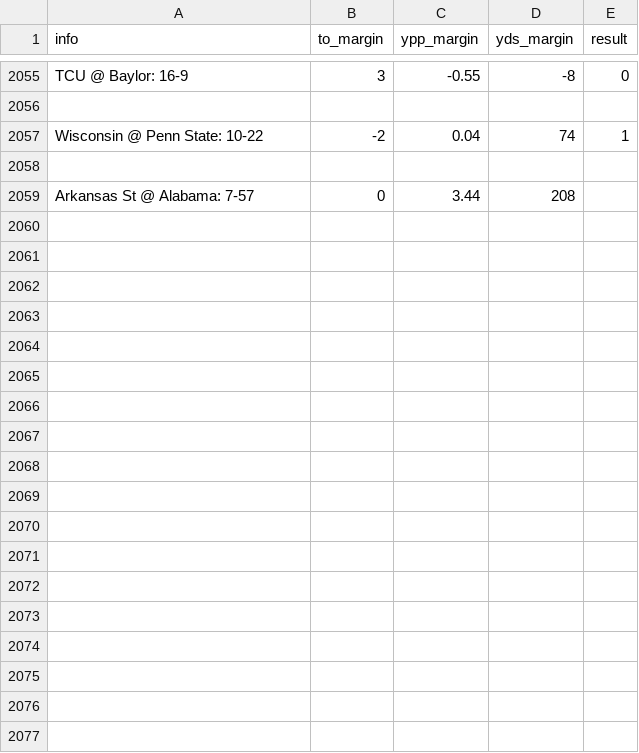
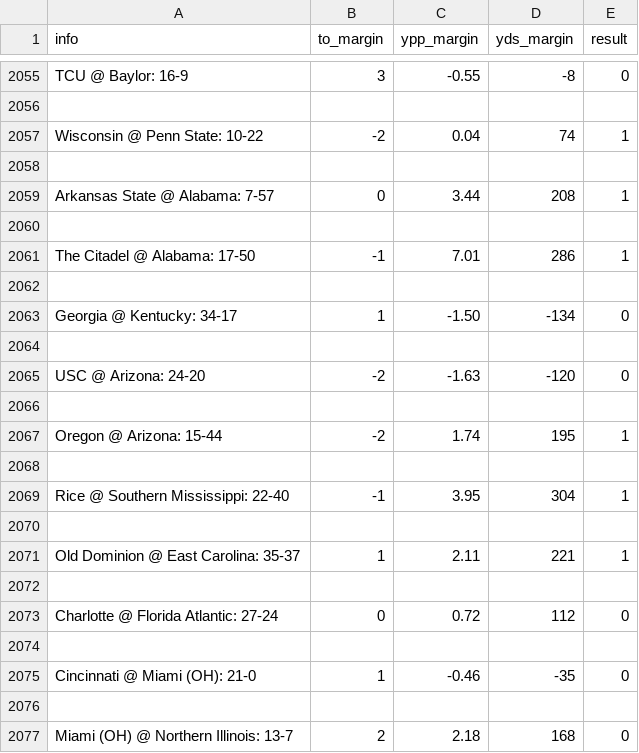
Before and after one commit to emcai/cfb_analysis, a CSV file: data_scrape/2018_Edited.csv, drawn as a sheet; only a part is shown, gaps mark what is left out; the diff covers the shown part only.

Commit message:
Manually added missing games from 2018 dataset

```diff
--- a/data_scrape/2018_Edited.csv
+++ b/data_scrape/2018_Edited.csv
@@ -2058,2 +2058,20 @@ Wisconsin @ Penn State: 10-22,-2,0.04,74,1
 
-Arkansas St @ Alabama: 7-57,0,3.44,208
+Arkansas State @ Alabama: 7-57,0,3.44,208,1
+
+The Citadel @ Alabama: 17-50,-1,7.01,286,1
+
+Georgia @ Kentucky: 34-17,1,-1.50,-134,0
+
+USC @ Arizona: 24-20,-2,-1.63,-120,0
+
+Oregon @ Arizona: 15-44,-2,1.74,195,1
+
+Rice @ Southern Mississippi: 22-40,-1,3.95,304,1
+
+Old Dominion @ East Carolina: 35-37,1,2.11,221,1
+
+Charlotte @ Florida Atlantic: 27-24,0,0.72,112,0
+
+Cincinnati @ Miami (OH): 21-0,1,-0.46,-35,0
+
+Miami (OH) @ Northern Illinois: 13-7,2,2.18,168,0
```
Also changed, not shown: 14 added rows elsewhere in this file, data_scrape/2017.csv, 3 other files.
